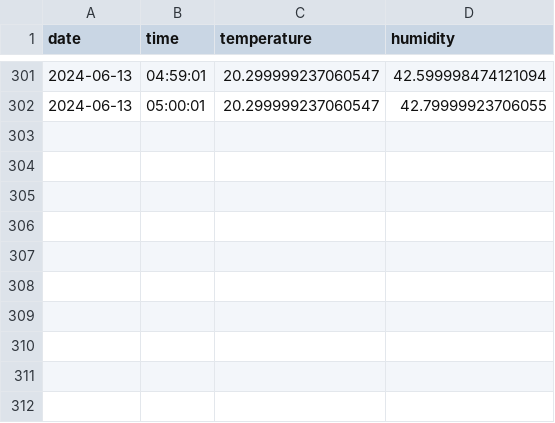
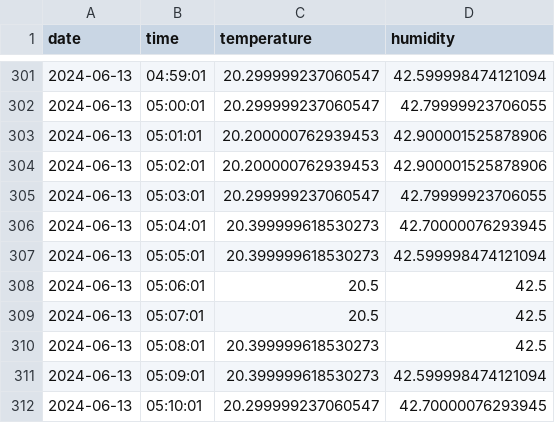
Before and after one commit to drAgnieszka/19tka, a CSV file: data/2024-06-13.csv, drawn as a sheet; only a part is shown, gaps mark what is left out.

Commit message:
update measurments

```diff
--- a/data/2024-06-13.csv
+++ b/data/2024-06-13.csv
@@ -302 +302,11 @@ date,time,temperature,humidity
 2024-06-13,05:00:01,20.299999237060547,42.79999923706055
+2024-06-13,05:01:01,20.200000762939453,42.900001525878906
+2024-06-13,05:02:01,20.200000762939453,42.900001525878906
+2024-06-13,05:03:01,20.299999237060547,42.79999923706055
+2024-06-13,05:04:01,20.399999618530273,42.70000076293945
+2024-06-13,05:05:01,20.399999618530273,42.599998474121094
+2024-06-13,05:06:01,20.5,42.5
+2024-06-13,05:07:01,20.5,42.5
+2024-06-13,05:08:01,20.399999618530273,42.5
+2024-06-13,05:09:01,20.399999618530273,42.599998474121094
+2024-06-13,05:10:01,20.299999237060547,42.70000076293945
```
